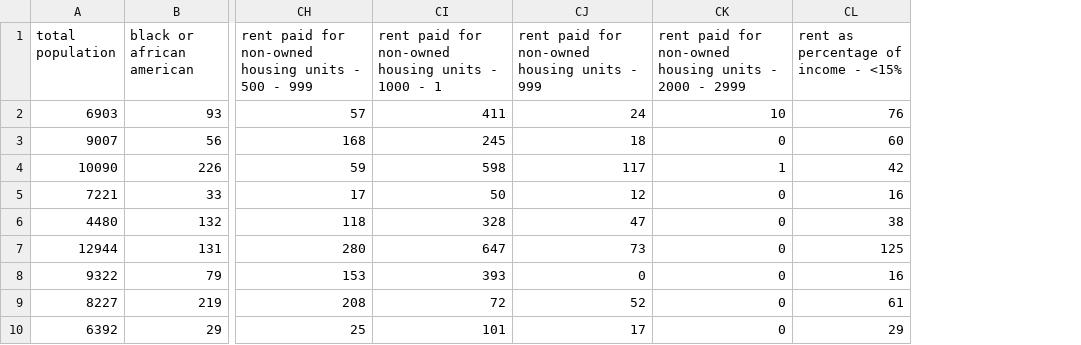
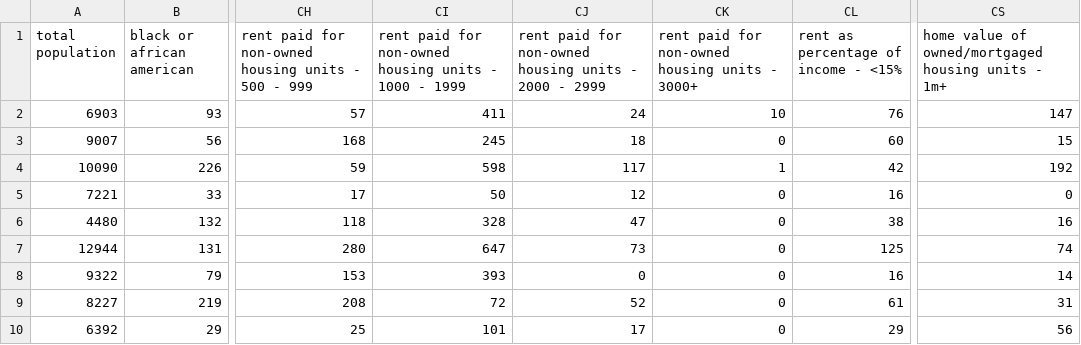
Before and after one commit to ctoec/data-visualization, a CSV file: data_sets/expanded_town_demographics/town_demographic_data.csv, drawn as a sheet; only a part is shown, gaps mark what is left out; the diff names each change by its address in the sheet, - before the commit and + after, or states it on an @@ line.

```diff
--- a/data_sets/expanded_town_demographics/town_demographic_data.csv
+++ b/data_sets/expanded_town_demographics/town_demographic_data.csv
+column CS, rows 1-10: home value of owned/mortgaged housing units - 1m+ | 147 | 15 | 192 | 0 | 16 | 74 | 14 | 31 | 56
-CI1: …1000 - 1
+CI1: …1000 - 1999
-CJ1: …units - 999
+CJ1: …units - 2000 - 2999
-CK1: …units - 2000 - 2999
+CK1: …units - 3000+
```
Also changed, not shown: 2 other files.
